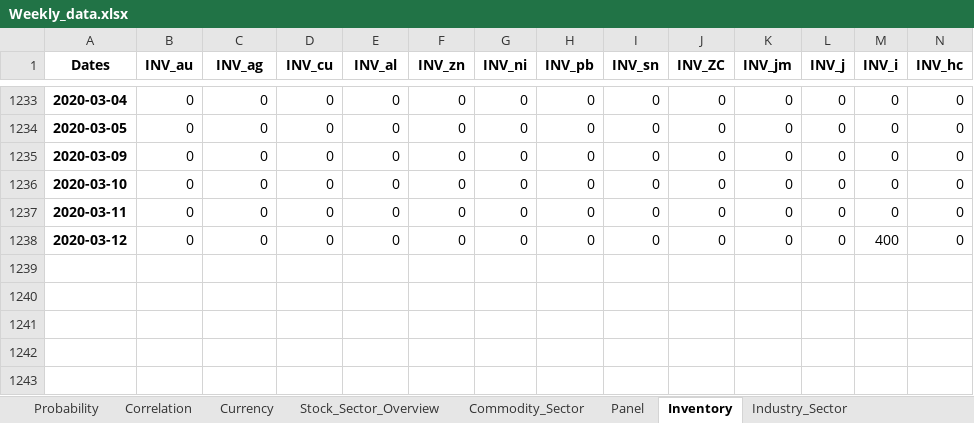
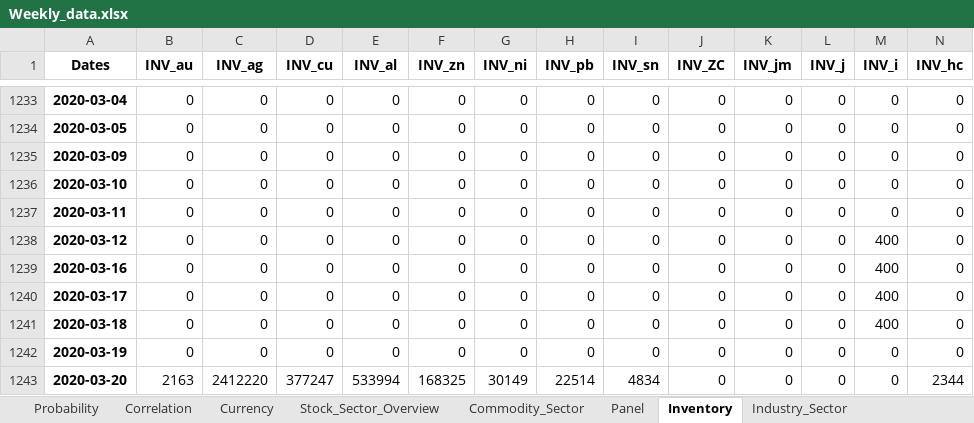
Before and after one commit to Alan-Du/Commodity_Tracker, an Excel workbook: Weekly_Data/Weekly_data.xlsx, sheet Inventory, drawn as a sheet; only a part is shown, gaps mark what is left out; values as stored, in another font and other column widths than the file's, no borders; rows hold the shown columns only; the diff names each change by its address in the sheet, - before the commit and + after, or states it on an @@ line.

```diff
--- a/Weekly_Data/Weekly_data.xlsx (sheet Inventory)
+++ b/Weekly_Data/Weekly_data.xlsx (sheet Inventory)
+row 1239: 2020-03-16 | 0 | 0 | 0 | 0 | 0 | 0 | 0 | 0 | 0 | 0 | 0 | 400 | 0
+row 1240: 2020-03-17 | 0 | 0 | 0 | 0 | 0 | 0 | 0 | 0 | 0 | 0 | 0 | 400 | 0
+row 1241: 2020-03-18 | 0 | 0 | 0 | 0 | 0 | 0 | 0 | 0 | 0 | 0 | 0 | 400 | 0
+row 1242: 2020-03-19 | 0 | 0 | 0 | 0 | 0 | 0 | 0 | 0 | 0 | 0 | 0 | 0 | 0
+row 1243: 2020-03-20 | 2163 | 2412220 | 377247 | 533994 | 168325 | 30149 | 22514 | 4834 | 0 | 0 | 0 | 0 | 2344
```
Also changed, not shown: sheet Industry_Sector, sheet Panel, sheet Stock_Sector_Overview, sheet Commodity_Sector, sheet Currency, sheet Correlation, ZN_Data.xlsx, 9 other files.
